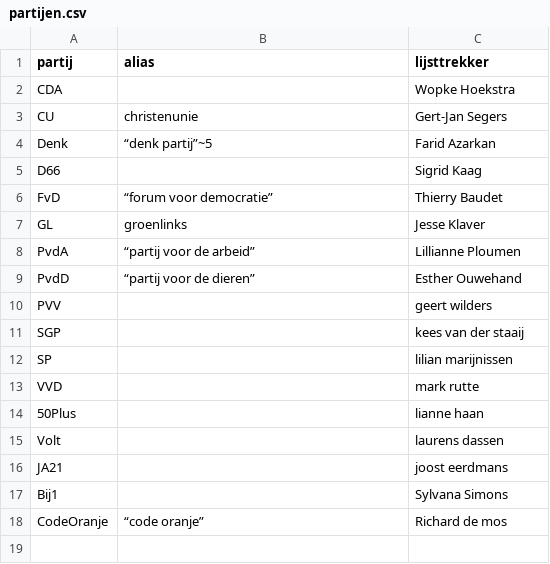
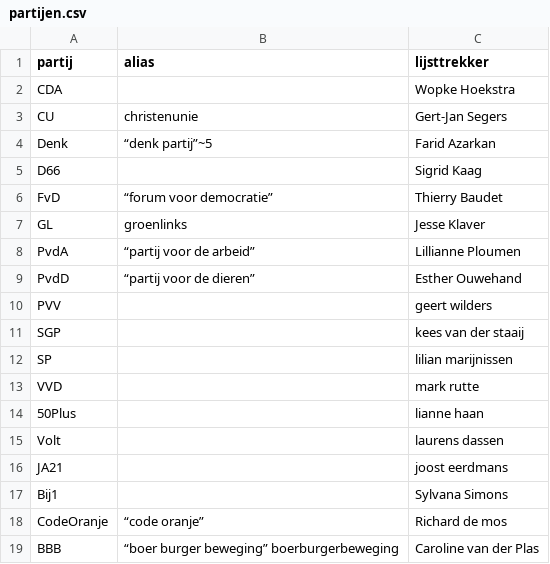
Before and after one commit to vupolcom/VU-Election-Study, a CSV file: data/raw/partijen.csv, drawn as a sheet; the diff names each change by its address in the sheet, - before the commit and + after, or states it on an @@ line.

```diff
--- a/data/raw/partijen.csv
+++ b/data/raw/partijen.csv
+row 19: BBB | “boer burger beweging” boerburgerbeweging | Caroline van der Plas
```
Also changed, not shown: docs/reports/Stemmen-podcast/Visibility_of_parties_in_the_media.csv, 3 other files.
